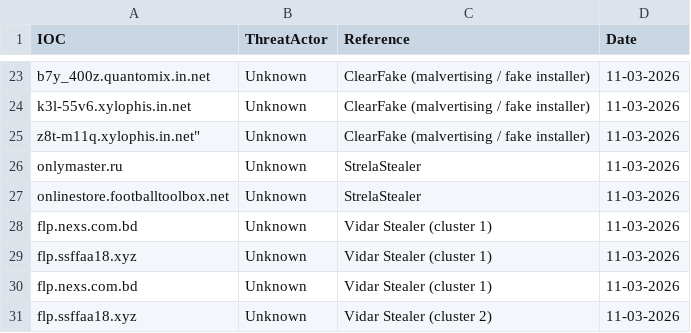
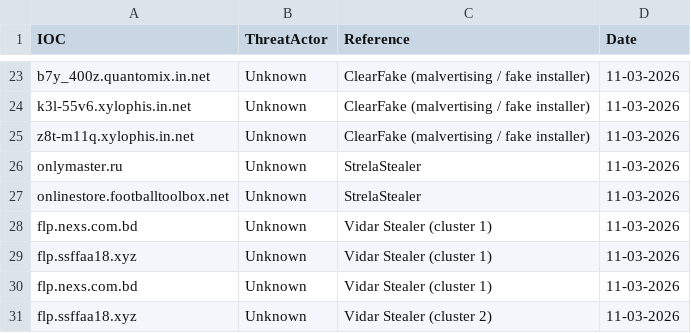
Before and after one commit to thflame/repo, a CSV file: Domains.csv, drawn as a sheet; only a part is shown, gaps mark what is left out.

Commit message:
Update Domains.csv

```diff
--- a/Domains.csv
+++ b/Domains.csv
@@ -24,3 +24,3 @@ b7y_400z.quantomix.in.net,Unknown,ClearFake (malvertising / fake installer),11-0
 k3l-55v6.xylophis.in.net,Unknown,ClearFake (malvertising / fake installer),11-03-2026
-z8t-m11q.xylophis.in.net",Unknown,ClearFake (malvertising / fake installer),11-03-2026
+z8t-m11q.xylophis.in.net,Unknown,ClearFake (malvertising / fake installer),11-03-2026
 onlymaster.ru,Unknown,StrelaStealer,11-03-2026
```
